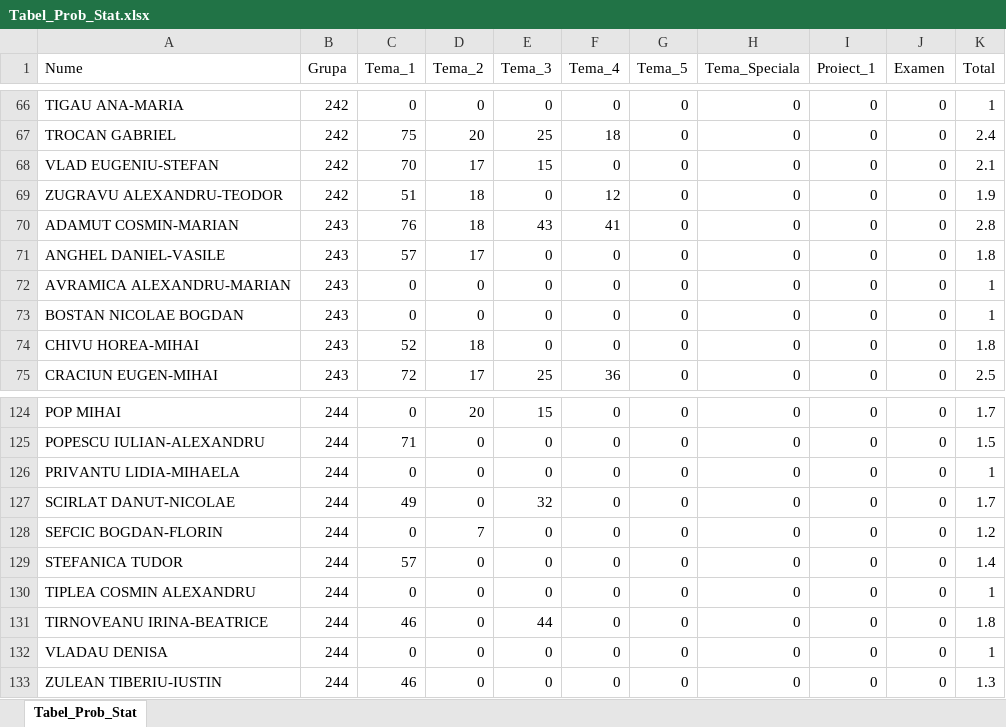
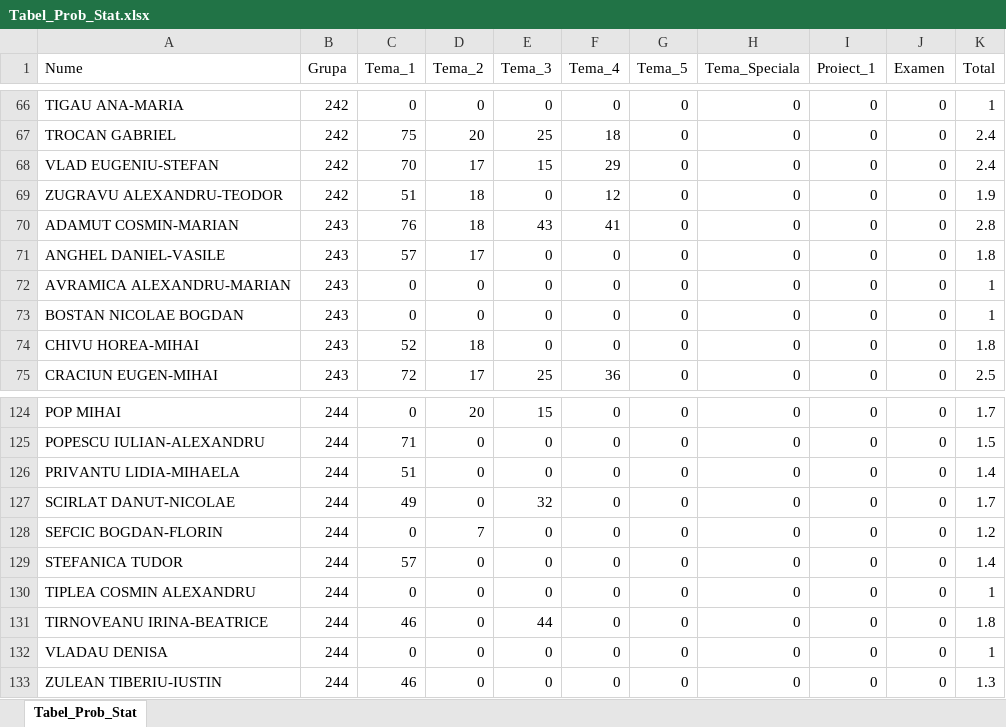
Before and after one commit to AlexAmarioarei/AlexAmarioarei.github.io, an Excel workbook: Teaching/ProbabilityStatistics/results/Tabel_Prob_Stat.xlsx, sheet Tabel_Prob_Stat, drawn as a sheet; only a part is shown, gaps mark what is left out; values as stored, in another font and other column widths than the file's, no borders; the diff names each change by its address in the sheet, - before the commit and + after, or states it on an @@ line.

```diff
--- a/Teaching/ProbabilityStatistics/results/Tabel_Prob_Stat.xlsx (sheet Tabel_Prob_Stat)
+++ b/Teaching/ProbabilityStatistics/results/Tabel_Prob_Stat.xlsx (sheet Tabel_Prob_Stat)
-F68 (Tema_4): 0
+F68 (Tema_4): 29
-K68 (Total): 2.1
+K68 (Total): 2.4
-C126 (Tema_1): 0
+C126 (Tema_1): 51
-K126 (Total): 1
+K126 (Total): 1.4
```
Also changed, not shown: Teaching/Statistics/results/Tabel_Statistica.xlsx, 4 other files.
